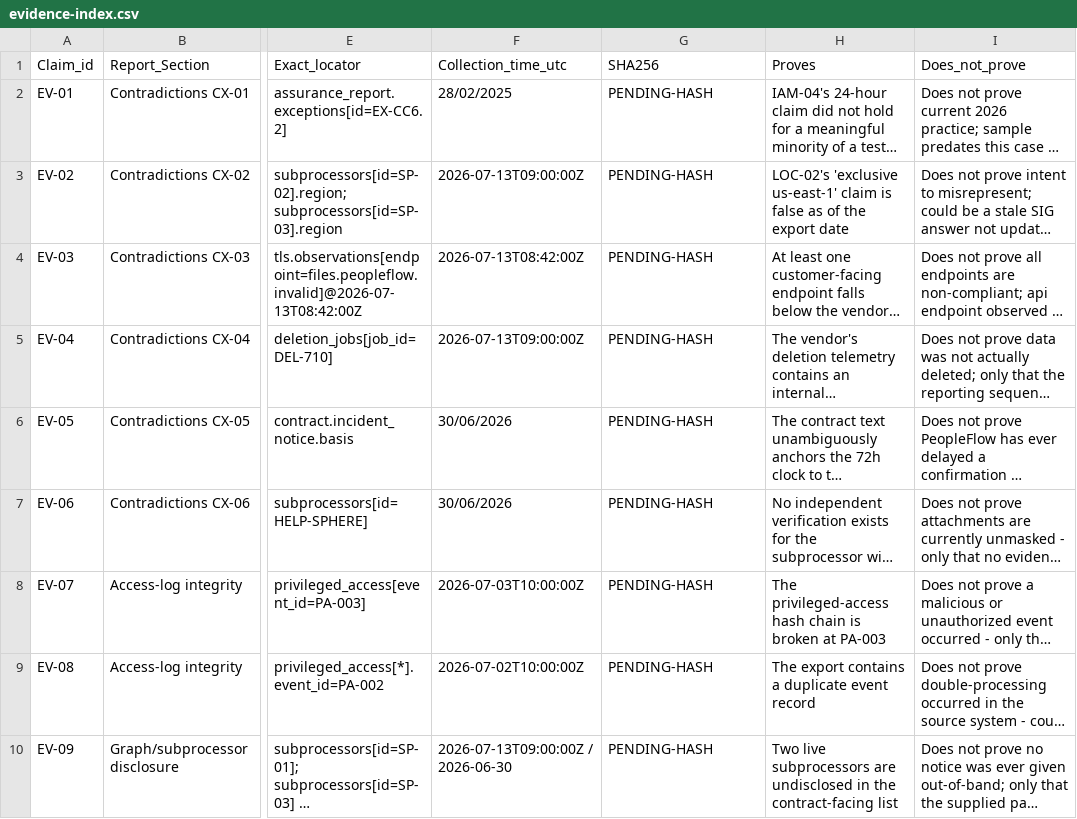
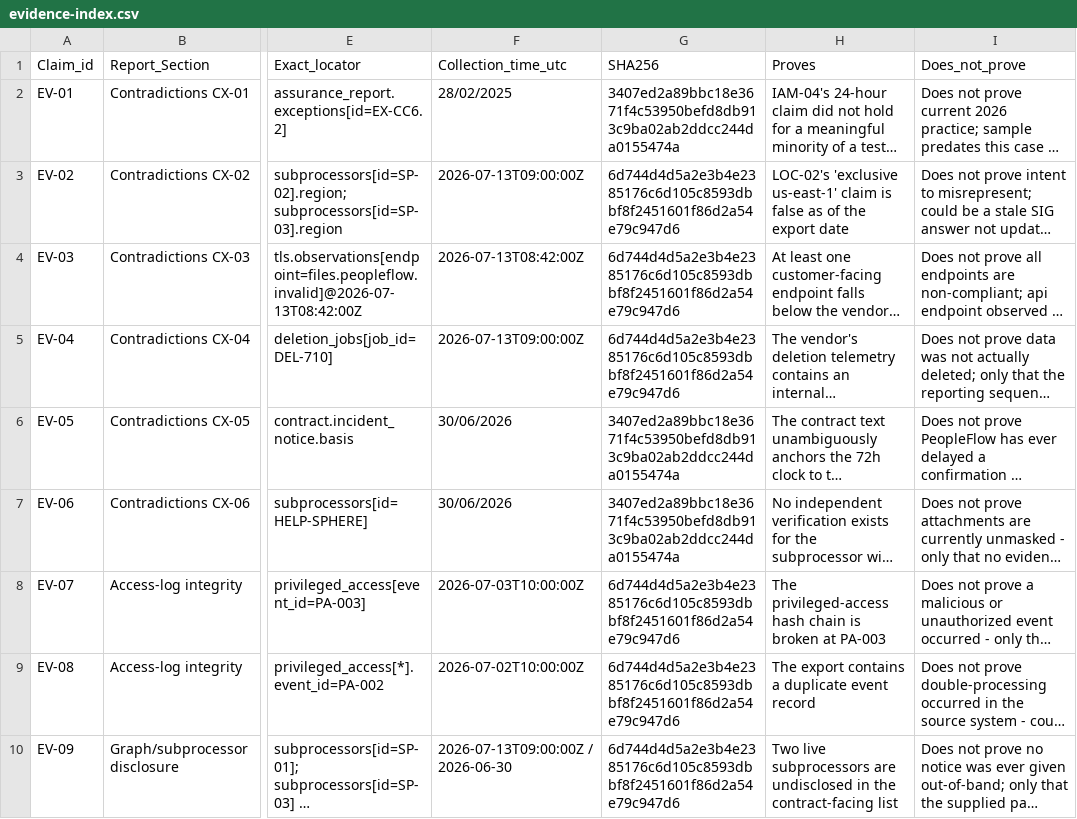
Before and after one commit to agomatsa/GRC-Advance-6, a CSV file: docs/evidence-index.csv, drawn as a sheet; only a part is shown, gaps mark what is left out; long unchanged cells end in …; the diff names each change by its address in the sheet, - before the commit and + after, or states it on an @@ line.

Commit message:
Update evidence-index.csv with new data entries

```diff
--- a/docs/evidence-index.csv
+++ b/docs/evidence-index.csv
-G2 (SHA256): PENDING-HASH
+G2 (SHA256): 3407ed2a89bbc18e3671f4c53950befd8db913c9ba02ab2ddcc244da0155474a
-G3:G5 (SHA256): PENDING-HASH
+G3:G5 (SHA256): 6d744d4d5a2e3b4e2385176c6d105c8593dbbf8f2451601f86d2a54e79c947d6
-G6:G7 (SHA256): PENDING-HASH
+G6:G7 (SHA256): 3407ed2a89bbc18e3671f4c53950befd8db913c9ba02ab2ddcc244da0155474a
-G8:G10 (SHA256): PENDING-HASH
+G8:G10 (SHA256): 6d744d4d5a2e3b4e2385176c6d105c8593dbbf8f2451601f86d2a54e79c947d6
```
